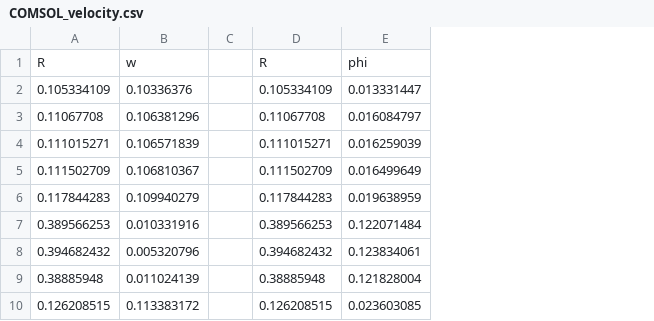
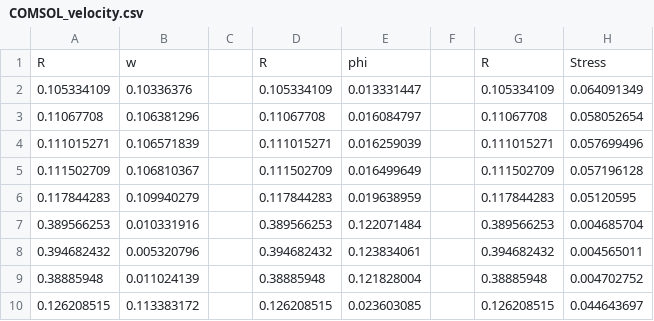
Before and after one commit to FToThe3rdPower/TransportPhenom, a CSV file: Ex1/COMSOL_velocity.csv, drawn as a sheet; only a part is shown; the diff names each change by its address in the sheet, - before the commit and + after, or states it on an @@ line.

```diff
--- a/Ex1/COMSOL_velocity.csv
+++ b/Ex1/COMSOL_velocity.csv
+column F, empty
+column G, rows 1-10: R | 0.105334109 | 0.11067708 | 0.111015271 | 0.111502709 | 0.117844283 | 0.389566253 | 0.394682432 | 0.38885948 | 0.126208515
+column H, rows 1-10: Stress | 0.064091349 | 0.058052654 | 0.057699496 | 0.057196128 | 0.05120595 | 0.004685704 | 0.004565011 | 0.004702752 | 0.044643697
```
Also changed, not shown: 9 other files.
